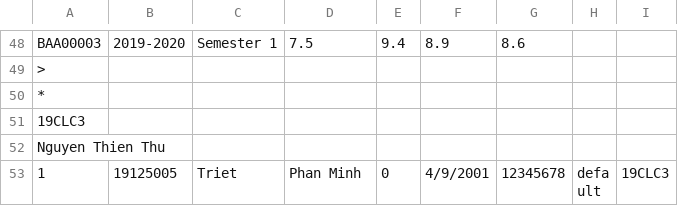
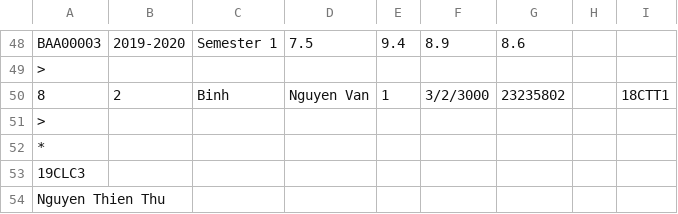
Before and after one commit to trongnghia2304/CS162-PortalApp, a CSV file: CS162-21APCS-18125030/csv/student_input.csv, drawn as a sheet; only a part is shown, gaps mark what is left out; the shorter side is filled out with more unchanged rows.

```diff
--- a/CS162-21APCS-18125030/csv/student_input.csv
+++ b/CS162-21APCS-18125030/csv/student_input.csv
@@ -49,2 +49,4 @@ BAA00003,2019-2020,Semester 1,7.5,9.4,8.9,8.6
 >
+8,2,Binh,Nguyen Van,1,3/2/3000,23235802,,18CTT1
+>
 *
```
Also changed, not shown: CS162-21APCS-18125030/csv/student_output.csv, 20 other files.
